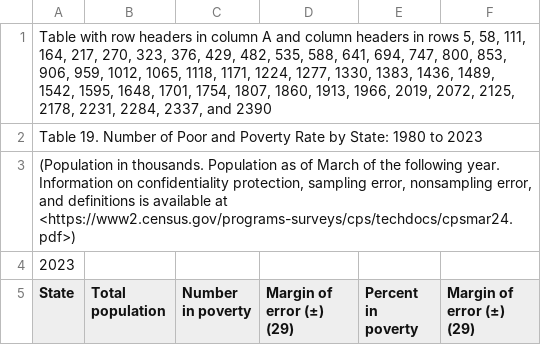
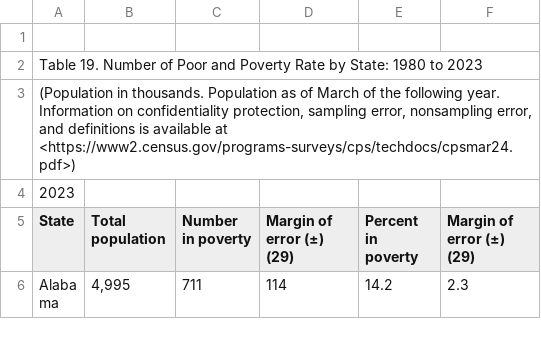
Before and after one commit to w0ahnder/INFO2950_project, a CSV file: data/poverty.csv, drawn as a sheet; only a part is shown; the shorter side is filled out with more unchanged rows.

Commit message:
attempted to clean poverty csv by indexing

```diff
--- a/data/poverty.csv
+++ b/data/poverty.csv
@@ -1,2 +1,2 @@
-"Table with row headers in column A and column headers in rows 5, 58, 111, 164, 217, 270, 323, 376, 429, 482, 535, 588, 641, 694, 747, 800, 853, 906, 959, 1012, 1065, 1118, 1171, 1224, 1277, 1330, 1383, 1436, 1489, 1542, 1595, 1648, 1701, 1754, 1807, 1860, 1913, 1966, 2019, 2072, 2125, 2178, 2231, 2284, 2337, and 2390",,,,,
+,,,,,
 Table 19. Number of Poor and Poverty Rate by State: 1980 to 2023,,,,,
```
Also changed, not shown: 1 other file.
